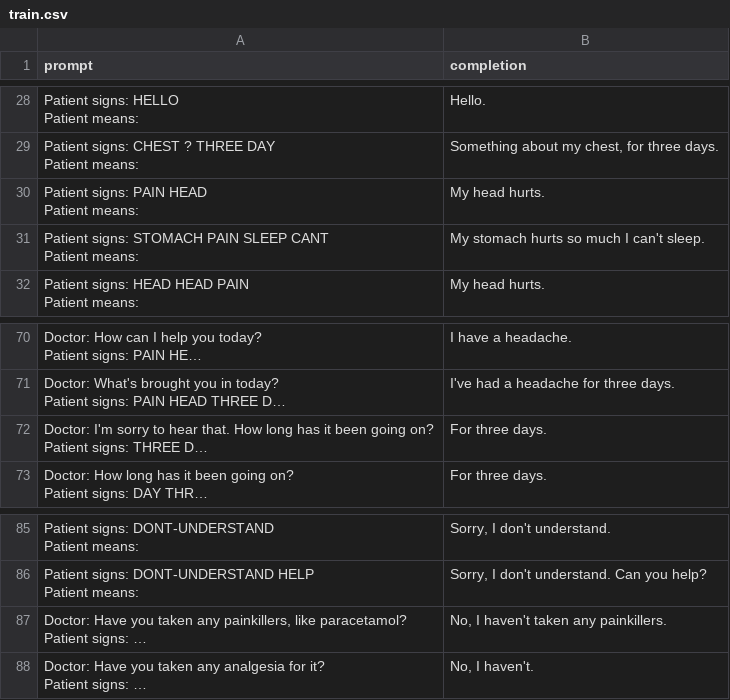
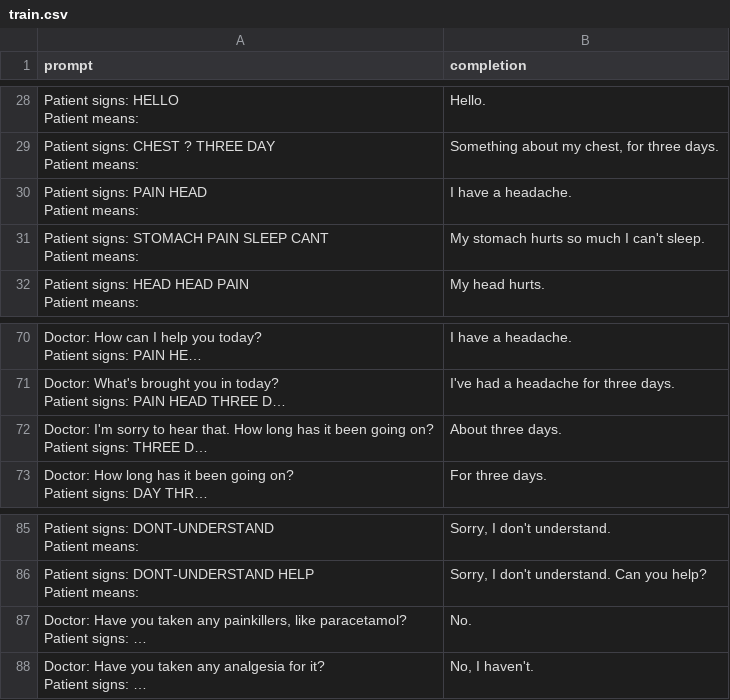
Before and after one commit to aelamin25/sign-to-voice, a CSV file: model/lang/data/train.csv, drawn as a sheet; only a part is shown, gaps mark what is left out; long unchanged cells end in …; the diff names each change by its address in the sheet, - before the commit and + after, or states it on an @@ line.

Commit message:
Final training data

```diff
--- a/model/lang/data/train.csv
+++ b/model/lang/data/train.csv
-B30 (completion): My head hurts.
+B30 (completion): I have a headache.
-B72 (completion): For three days.
+B72 (completion): About three days.
-B87 (completion): No, I haven't taken any painkillers.
+B87 (completion): No.
```
Also changed, not shown: 6 other files.
